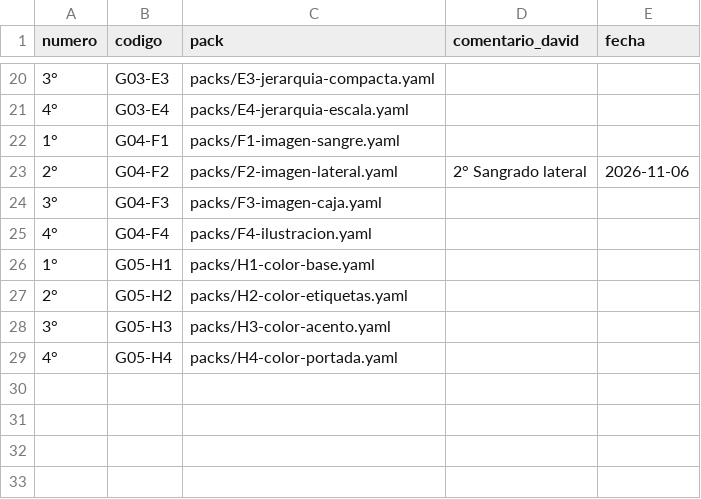
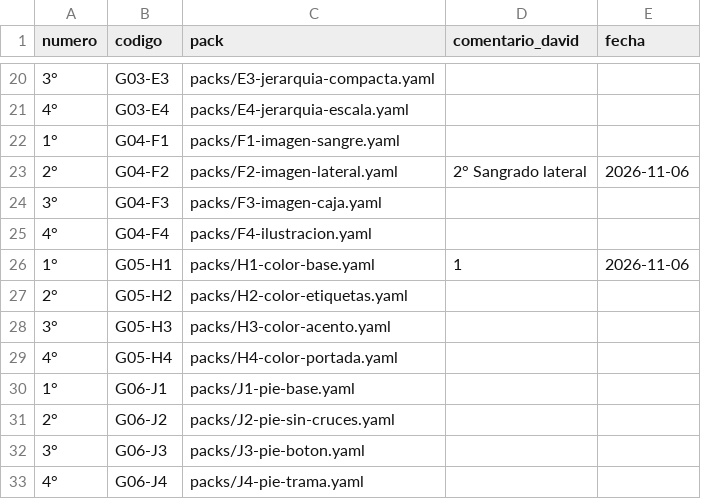
Before and after one commit to Umbral-Bot/umbral-agent-stack, a CSV file: labs/motor-piezas/decisiones.csv, drawn as a sheet; only a part is shown, gaps mark what is left out.

```diff
--- a/labs/motor-piezas/decisiones.csv
+++ b/labs/motor-piezas/decisiones.csv
@@ -25,3 +25,3 @@ numero,codigo,pack,comentario_david,fecha
 4°,G04-F4,packs/F4-ilustracion.yaml,,
-1°,G05-H1,packs/H1-color-base.yaml,,
+1°,G05-H1,packs/H1-color-base.yaml,1,2026-11-06
 2°,G05-H2,packs/H2-color-etiquetas.yaml,,
@@ -29 +29,5 @@ numero,codigo,pack,comentario_david,fecha
 4°,G05-H4,packs/H4-color-portada.yaml,,
+1°,G06-J1,packs/J1-pie-base.yaml,,
+2°,G06-J2,packs/J2-pie-sin-cruces.yaml,,
+3°,G06-J3,packs/J3-pie-boton.yaml,,
+4°,G06-J4,packs/J4-pie-trama.yaml,,
```
Also changed, not shown: 7 other files.
